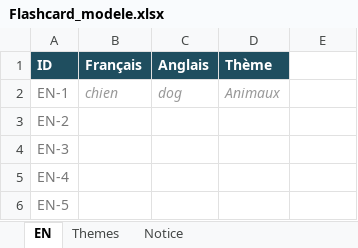
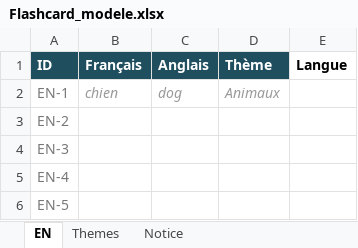
Before and after one commit to Kinder2149/FlashCard_Memory, an Excel workbook: Flashcard_modele.xlsx, sheet EN, drawn as a sheet; only a part is shown; values as stored, in another font and other column widths than the file's, no borders; the diff names each change by its address in the sheet, - before the commit and + after, or states it on an @@ line.

```diff
--- a/Flashcard_modele.xlsx (sheet EN)
+++ b/Flashcard_modele.xlsx (sheet EN)
-E1: (empty)
+E1: Langue
```
Also changed, not shown: sheet Notice, assets/Flashcard_modele.xlsx, 24 other files.
